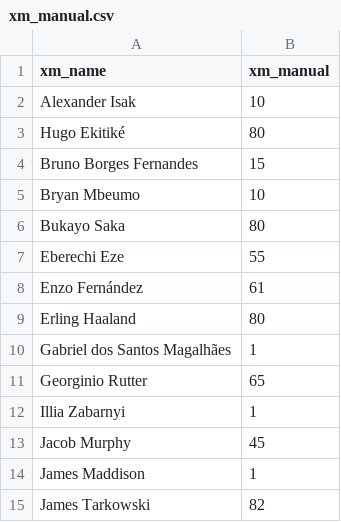
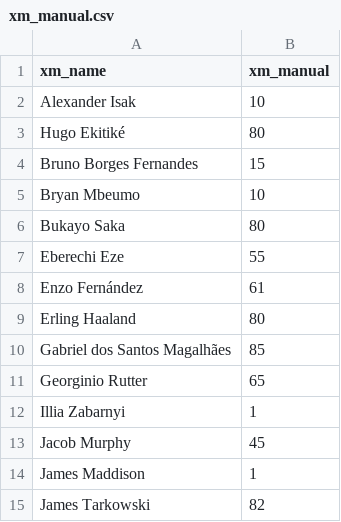
Before and after one commit to maxwell-petitjean/fpl, a CSV file: xm_manual.csv, drawn as a sheet; only a part is shown.

Commit message:
Update xm_manual.csv

```diff
--- a/xm_manual.csv
+++ b/xm_manual.csv
@@ -9,3 +9,3 @@ Enzo Fernández,61
 Erling Haaland,80
-Gabriel dos Santos Magalhães,1
+Gabriel dos Santos Magalhães,85
 Georginio Rutter,65
```
